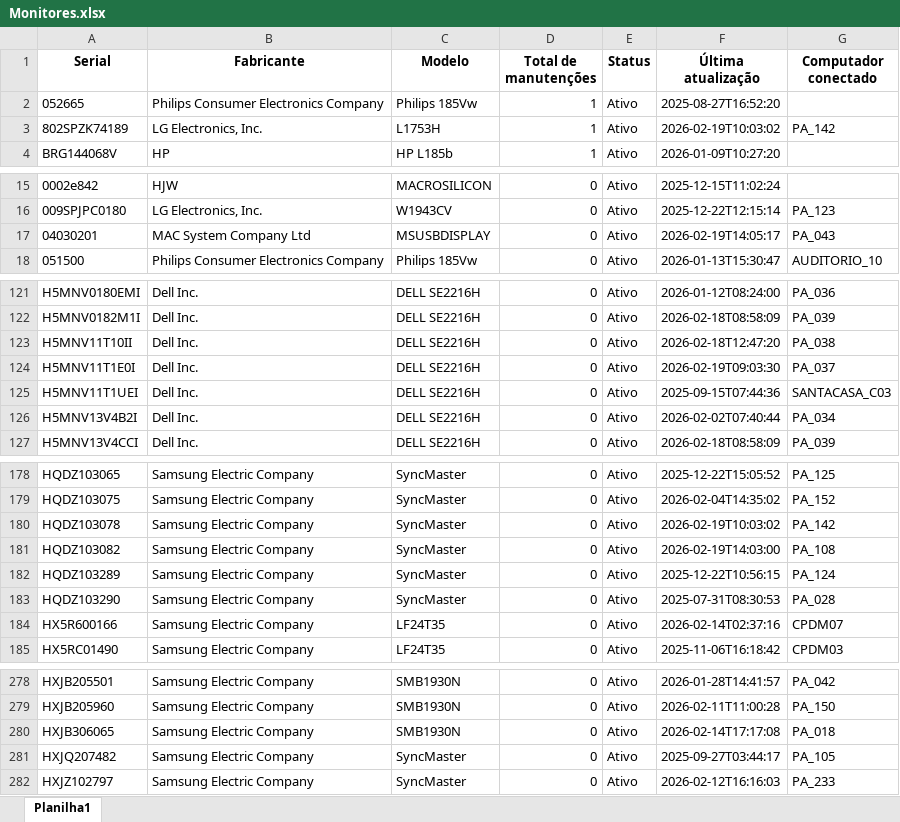
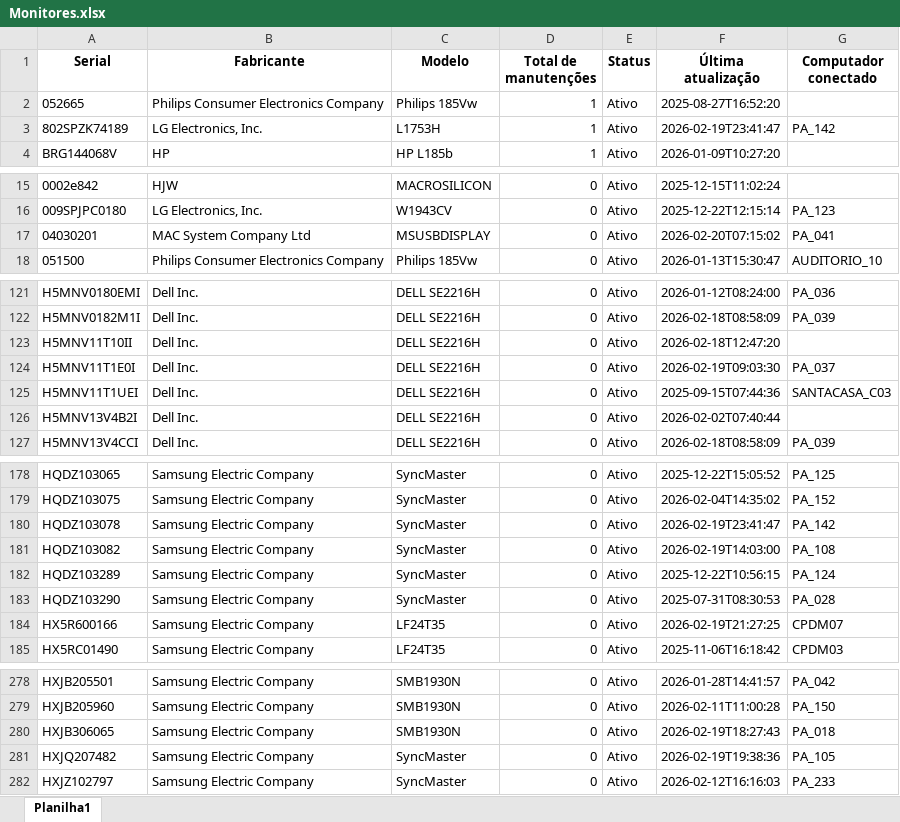
Before and after one commit to EstiloTlmk/export-relatorios-pbi, an Excel workbook: Monitores.xlsx, sheet Planilha1, drawn as a sheet; only a part is shown, gaps mark what is left out; values as stored, in another font and other column widths than the file's, no borders; the diff covers the shown part only; the diff names each change by its address in the sheet, - before the commit and + after, or states it on an @@ line.

```diff
--- a/Monitores.xlsx (sheet Planilha1)
+++ b/Monitores.xlsx (sheet Planilha1)
-F3 (Última atualização): 2026-02-19T10:03:02
+F3 (Última atualização): 2026-02-19T23:41:47
-F17 (Última atualização): 2026-02-19T14:05:17
+F17 (Última atualização): 2026-02-20T07:15:02
-G17 (Computador conectado): PA_043
+G17 (Computador conectado): PA_041
-G123 (Computador conectado): PA_038
+G123 (Computador conectado): (empty)
-G126 (Computador conectado): PA_034
+G126 (Computador conectado): (empty)
-F180 (Última atualização): 2026-02-19T10:03:02
+F180 (Última atualização): 2026-02-19T23:41:47
-F184 (Última atualização): 2026-02-14T02:37:16
+F184 (Última atualização): 2026-02-19T21:27:25
-F280 (Última atualização): 2026-02-14T17:17:08
+F280 (Última atualização): 2026-02-19T18:27:43
-F281 (Última atualização): 2025-09-27T03:44:17
+F281 (Última atualização): 2026-02-19T19:38:36
```
Also changed, not shown: 1 moved row and 1 edited cell elsewhere in this sheet, Computadores.xlsx.
